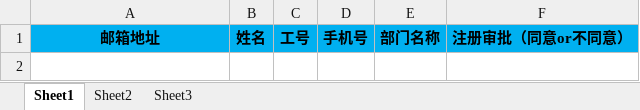
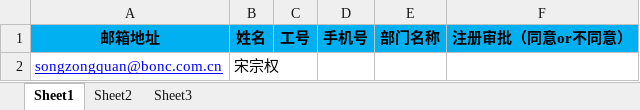
Before and after one commit to songzongquan/email-bpm, an Excel workbook: data/form_邮箱注册.xlsx, sheet Sheet1, drawn as a sheet; values as stored, in another font and other column widths than the file's, no borders; the diff names each change by its address in the sheet, - before the commit and + after, or states it on an @@ line.

```diff
--- a/data/form_邮箱注册.xlsx (sheet Sheet1)
+++ b/data/form_邮箱注册.xlsx (sheet Sheet1)
+row 2: songzongquan@bonc.com.cn | 宋宗权
```
Also changed, not shown: data/form_域名反向代理申请.xlsx, 7 other files.
